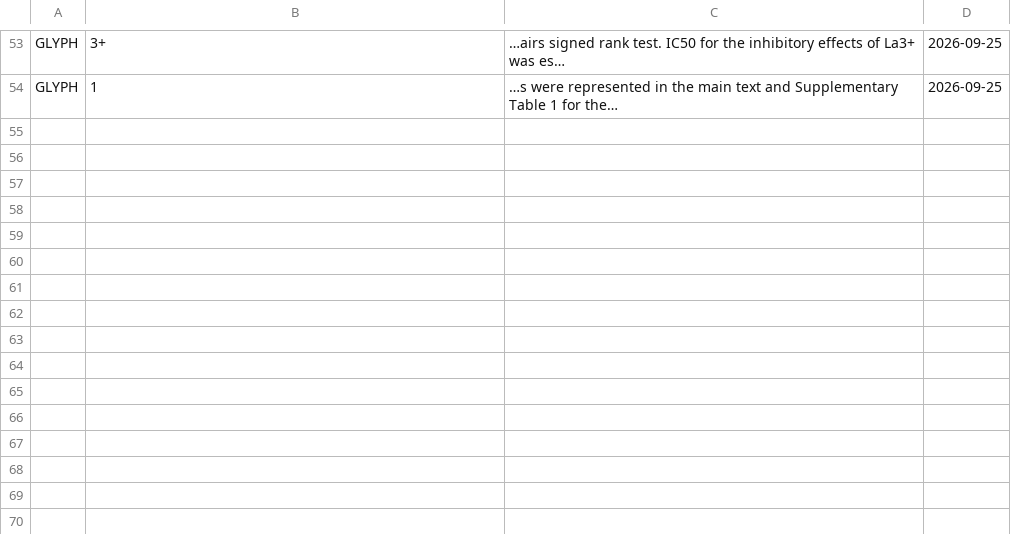
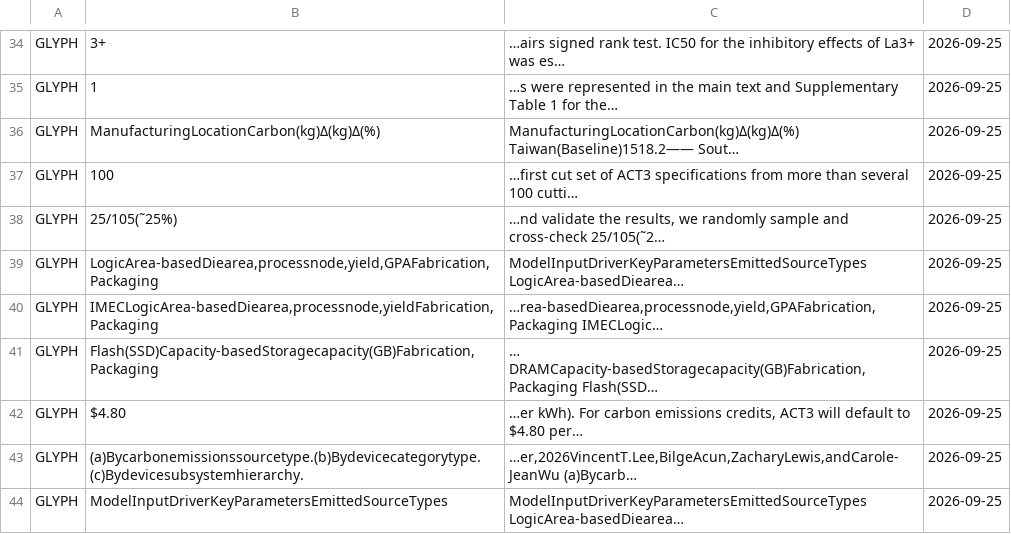
Before and after one commit to ice917/zotero-pdf2zh, a TSV file: tools/lessons.tsv, drawn as a sheet; only a part is shown, gaps mark what is left out; the diff covers the shown part only.

```diff
--- a/tools/lessons.tsv
+++ b/tools/lessons.tsv
@@ -54 +35,10 @@ GLYPH	3+	…airs signed rank test. IC50 for the inhibitory effects of La3+ was e
 GLYPH	1	…s were represented in the main text and Supplementary Table 1 for the…	2026-09-25
+GLYPH	ManufacturingLocationCarbon(kg)Δ(kg)Δ(%)	ManufacturingLocationCarbon(kg)Δ(kg)Δ(%) Taiwan(Baseline)1518.2—— Sout…	2026-09-25
+GLYPH	100	…first cut set of ACT3 specifications from more than several 100 cutti…	2026-09-25
+GLYPH	25/105(˜25%)	…nd validate the results, we randomly sample and cross-check 25/105(˜2…	2026-09-25
+GLYPH	LogicArea-basedDiearea,processnode,yield,GPAFabrication,Packaging	ModelInputDriverKeyParametersEmittedSourceTypes LogicArea-basedDiearea…	2026-09-25
+GLYPH	IMECLogicArea-basedDiearea,processnode,yieldFabrication,Packaging	…rea-basedDiearea,processnode,yield,GPAFabrication,Packaging IMECLogic…	2026-09-25
+GLYPH	Flash(SSD)Capacity-basedStoragecapacity(GB)Fabrication,Packaging	… DRAMCapacity-basedStoragecapacity(GB)Fabrication,Packaging Flash(SSD…	2026-09-25
+GLYPH	$4.80	…er kWh). For carbon emissions credits, ACT3 will default to $4.80 per…	2026-09-25
+GLYPH	(a)Bycarbonemissionssourcetype.(b)Bydevicecategorytype.(c)Bydevicesubsystemhierarchy.	…er,2026VincentT.Lee,BilgeAcun,ZacharyLewis,andCarole-JeanWu (a)Bycarb…	2026-09-25
+GLYPH	ModelInputDriverKeyParametersEmittedSourceTypes	ModelInputDriverKeyParametersEmittedSourceTypes LogicArea-basedDiearea…	2026-09-25
```
Also changed, not shown: 19 removed rows elsewhere in this file, tools/table_pipe/vendor_ledger.tsv, 20 other files.
